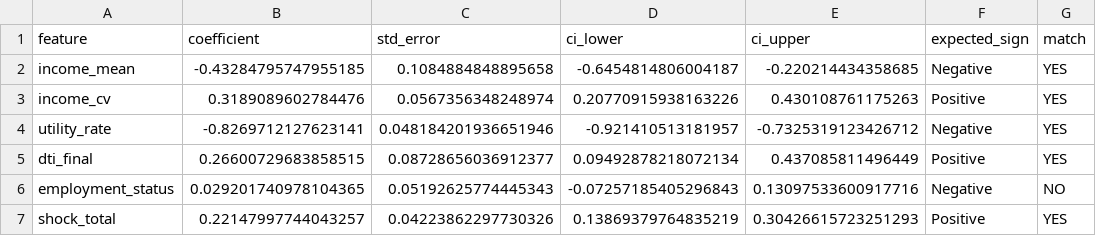
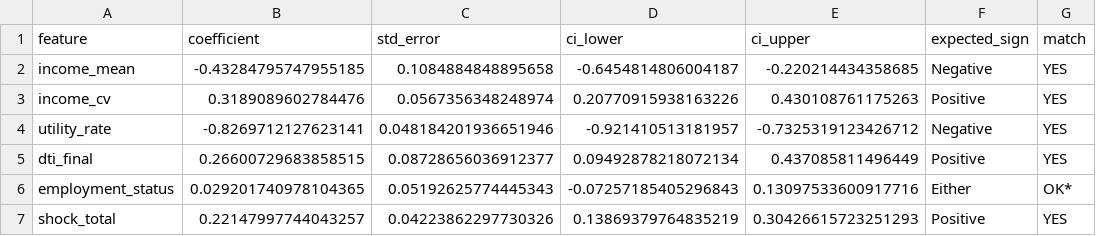
Before and after one commit to shamithgowda7/credit_Scoring, a CSV file: reports/causal_lr_coefficients.csv, drawn as a sheet.

Commit message:
Fix: Add SHAP analysis, employment multicollinearity note, realism caveat
- Added SHAP TreeExplainer with beeswarm + bar plots (reports/shap_*)
- employment_status coefficient sign explained as mediated effect (CI spans 0)
- Added realism caveat: near-zero Causal-LR drop reflects synthetic DGP;
  expect 2-5% in production, but core thesis holds
- Updated coefficient plot with color-coded legend (risk-up/down/mediated)
- All 8 verification checks pass

```diff
--- a/reports/causal_lr_coefficients.csv
+++ b/reports/causal_lr_coefficients.csv
@@ -5,3 +5,3 @@ utility_rate,-0.8269712127623141,0.048184201936651946,-0.921410513181957,-0.7325
 dti_final,0.26600729683858515,0.08728656036912377,0.09492878218072134,0.437085811496449,Positive,YES
-employment_status,0.029201740978104365,0.05192625774445343,-0.07257185405296843,0.13097533600917716,Negative,NO
+employment_status,0.029201740978104365,0.05192625774445343,-0.07257185405296843,0.13097533600917716,Either,OK*
 shock_total,0.22147997744043257,0.04223862297730326,0.13869379764835219,0.30426615723251293,Positive,YES
```
Also changed, not shown: 6 other files.
